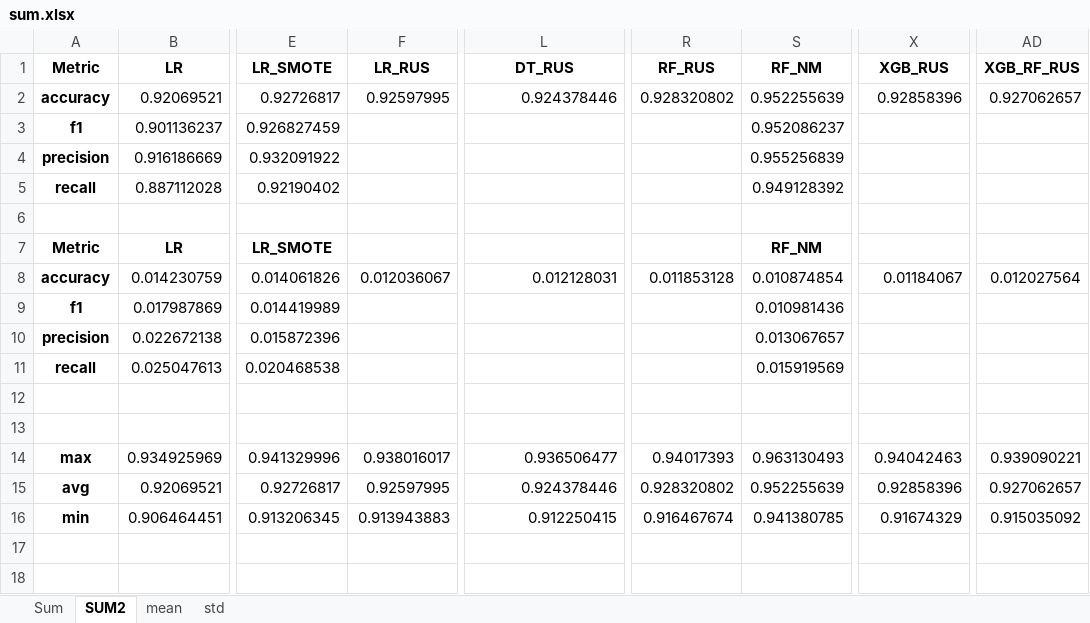
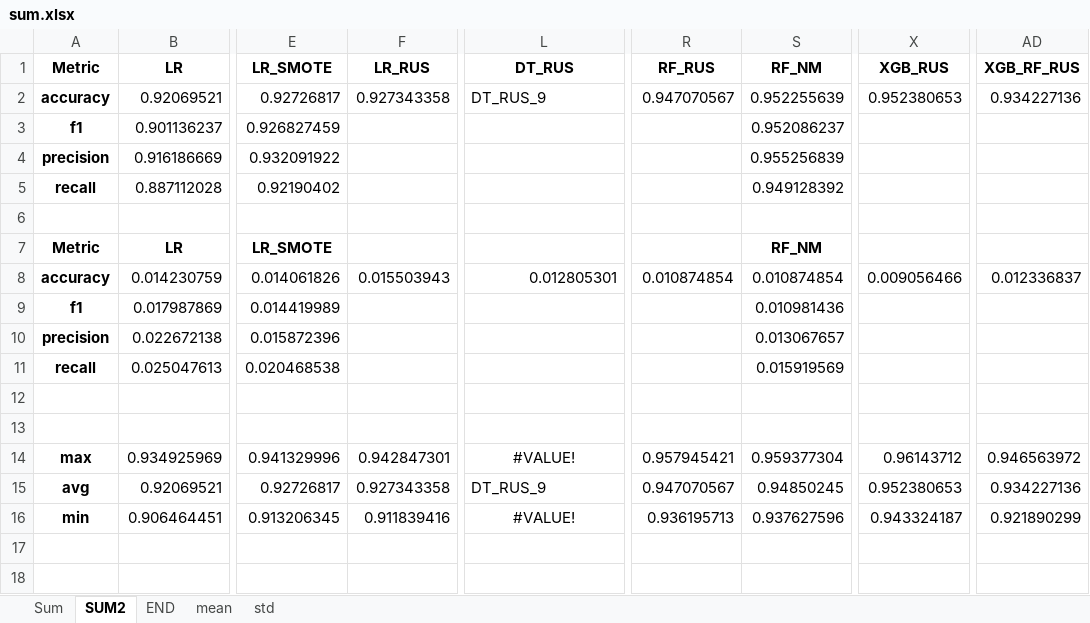
Before and after one commit to BeNNeTTcik/xgboost, an Excel workbook: reports/spambase/sum.xlsx, sheet SUM2, drawn as a sheet; only a part is shown, gaps mark what is left out; values as stored, in another font and other column widths than the file's, no borders; charts and pictures not drawn; the diff names each change by its address in the sheet, - before the commit and + after, or states it on an @@ line.

```diff
--- a/reports/spambase/sum.xlsx (sheet SUM2)
+++ b/reports/spambase/sum.xlsx (sheet SUM2)
+sheet tab: END
-F2 (LR_RUS): 0.92597995
+F2 (LR_RUS): 0.927343358
-L2 (DT_RUS): 0.924378446
+L2 (DT_RUS): DT_RUS_9
-R2 (RF_RUS): 0.928320802
+R2 (RF_RUS): 0.947070567
-X2 (XGB_RUS): 0.92858396
+X2 (XGB_RUS): 0.952380653
-AD2 (XGB_RF_RUS): 0.927062657
+AD2 (XGB_RF_RUS): 0.934227136
-F8 (LR_RUS): 0.012036067
+F8 (LR_RUS): 0.015503943
-L8 (DT_RUS): 0.012128031
+L8 (DT_RUS): 0.012805301
-R8 (RF_RUS): 0.011853128
+R8 (RF_RUS): 0.010874854
-X8 (XGB_RUS): 0.01184067
+X8 (XGB_RUS): 0.009056466
-AD8 (XGB_RF_RUS): 0.012027564
+AD8 (XGB_RF_RUS): 0.012336837
-F14 (LR_RUS): 0.938016017
+F14 (LR_RUS): 0.942847301
-L14 (DT_RUS): 0.936506477
+L14 (DT_RUS): #VALUE!
-L14 alignment: right
+L14 alignment: center
-R14 (RF_RUS): 0.94017393
+R14 (RF_RUS): 0.957945421
-S14 (RF_NM): 0.963130493
+S14 (RF_NM): 0.959377304
-X14 (XGB_RUS): 0.94042463
+X14 (XGB_RUS): 0.96143712
-AD14 (XGB_RF_RUS): 0.939090221
+AD14 (XGB_RF_RUS): 0.946563972
-F15 (LR_RUS): 0.92597995
+F15 (LR_RUS): 0.927343358
-L15 (DT_RUS): 0.924378446
+L15 (DT_RUS): DT_RUS_9
-R15 (RF_RUS): 0.928320802
+R15 (RF_RUS): 0.947070567
-S15 (RF_NM): 0.952255639
+S15 (RF_NM): 0.94850245
-X15 (XGB_RUS): 0.92858396
+X15 (XGB_RUS): 0.952380653
-AD15 (XGB_RF_RUS): 0.927062657
+AD15 (XGB_RF_RUS): 0.934227136
-F16 (LR_RUS): 0.913943883
+F16 (LR_RUS): 0.911839416
-L16 (DT_RUS): 0.912250415
+L16 (DT_RUS): #VALUE!
-L16 alignment: right
+L16 alignment: center
-R16 (RF_RUS): 0.916467674
+R16 (RF_RUS): 0.936195713
-S16 (RF_NM): 0.941380785
+S16 (RF_NM): 0.937627596
-X16 (XGB_RUS): 0.91674329
+X16 (XGB_RUS): 0.943324187
-AD16 (XGB_RF_RUS): 0.915035092
+AD16 (XGB_RF_RUS): 0.921890299
```
Also changed, not shown: sheet std, sheet mean, charts or pictures, reports/spambase/cross_under.xlsx, reports/spambase/cross_under_std.xlsx, 6 other files.
